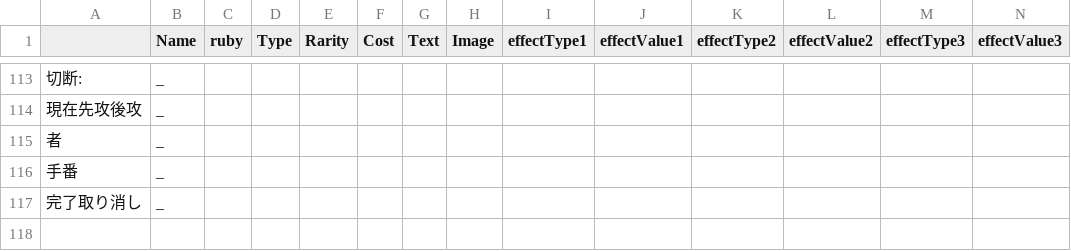
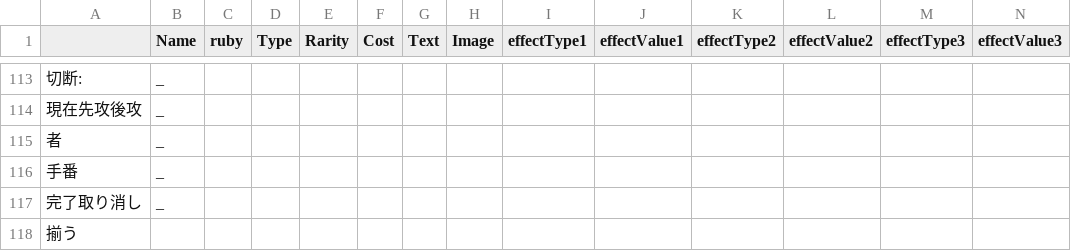
Before and after one commit to sca-yuki-motobe22csc0018/DuoFortuneONE, a CSV file: Assets/StreamingAssets/Card_Data.csv, drawn as a sheet; only a part is shown, gaps mark what is left out; rows hold the shown columns only; the diff names each change by its address in the sheet, - before the commit and + after, or states it on an @@ line.

```diff
--- a/Assets/StreamingAssets/Card_Data.csv
+++ b/Assets/StreamingAssets/Card_Data.csv
+row 118: 揃う
```
Also changed, not shown: Assets/StreamingAssets/Card_Data_beta.csv, 27 other files.
